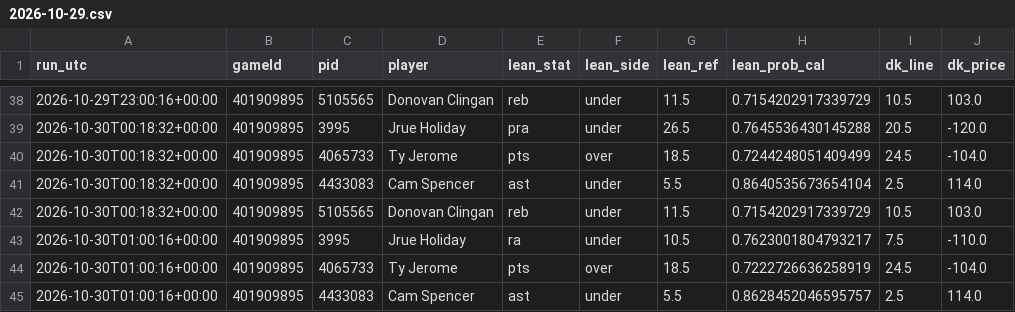
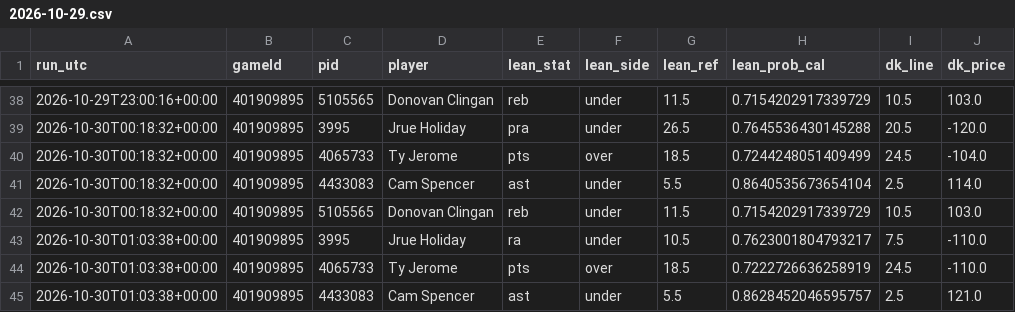
Before and after one commit to mikehollandwork-source/NBA, a CSV file: reports/live/dk_lines/2026-10-29.csv, drawn as a sheet; only a part is shown, gaps mark what is left out.

```diff
--- a/reports/live/dk_lines/2026-10-29.csv
+++ b/reports/live/dk_lines/2026-10-29.csv
@@ -42,4 +42,4 @@ run_utc,gameId,pid,player,lean_stat,lean_side,lean_ref,lean_prob_cal,dk_line,dk_
 2026-10-30T00:18:32+00:00,401909895,5105565,Donovan Clingan,reb,under,11.5,0.7154202917339729,10.5,103.0
-2026-10-30T01:00:16+00:00,401909895,3995,Jrue Holiday,ra,under,10.5,0.7623001804793217,7.5,-110.0
-2026-10-30T01:00:16+00:00,401909895,4065733,Ty Jerome,pts,over,18.5,0.7222726636258919,24.5,-104.0
-2026-10-30T01:00:16+00:00,401909895,4433083,Cam Spencer,ast,under,5.5,0.8628452046595757,2.5,114.0
+2026-10-30T01:03:38+00:00,401909895,3995,Jrue Holiday,ra,under,10.5,0.7623001804793217,7.5,-110.0
+2026-10-30T01:03:38+00:00,401909895,4065733,Ty Jerome,pts,over,18.5,0.7222726636258919,24.5,-110.0
+2026-10-30T01:03:38+00:00,401909895,4433083,Cam Spencer,ast,under,5.5,0.8628452046595757,2.5,121.0
```
Also changed, not shown: reports/live/locked/2026-10-29/MEM@POR.csv, reports/live/locked/2026-10-29/MEM@POR.kalshi.csv, 2 other files.
